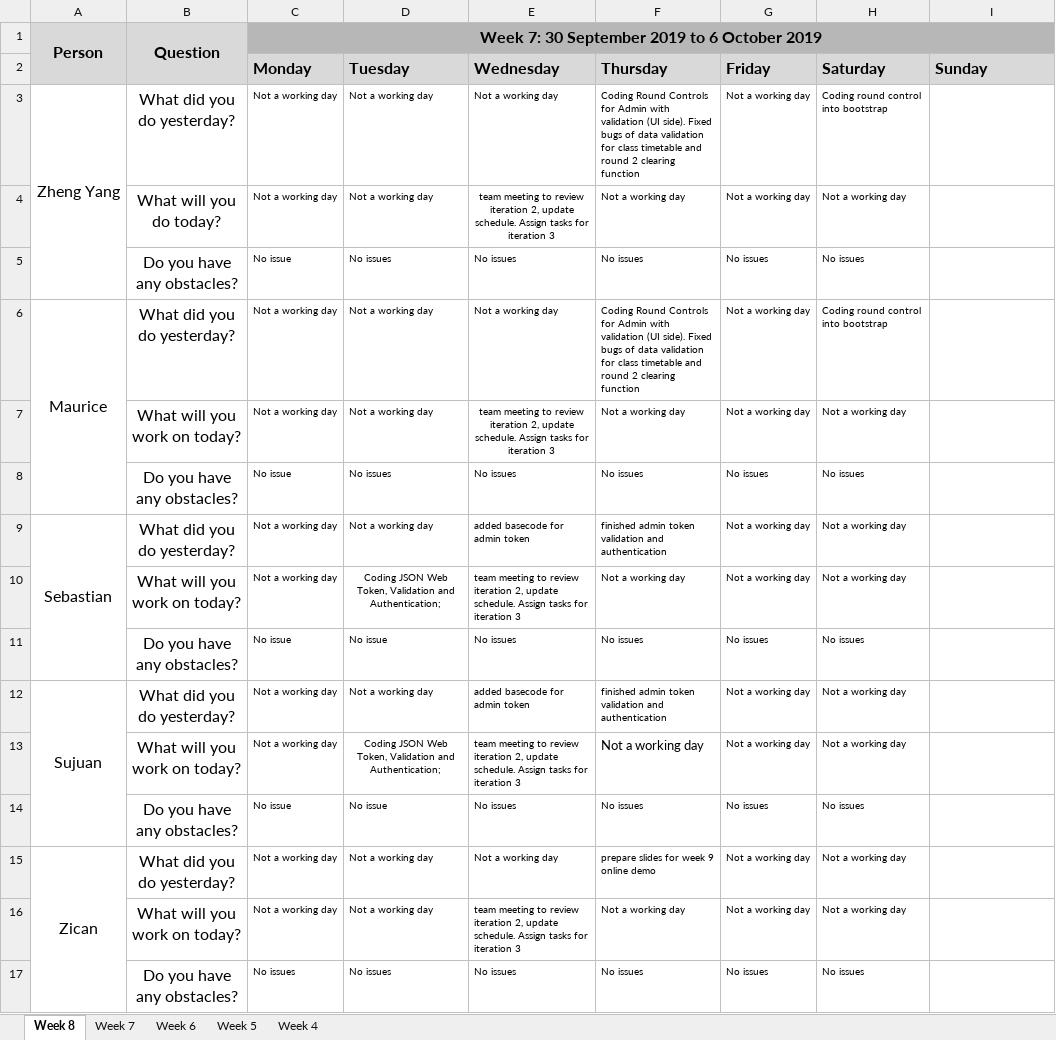
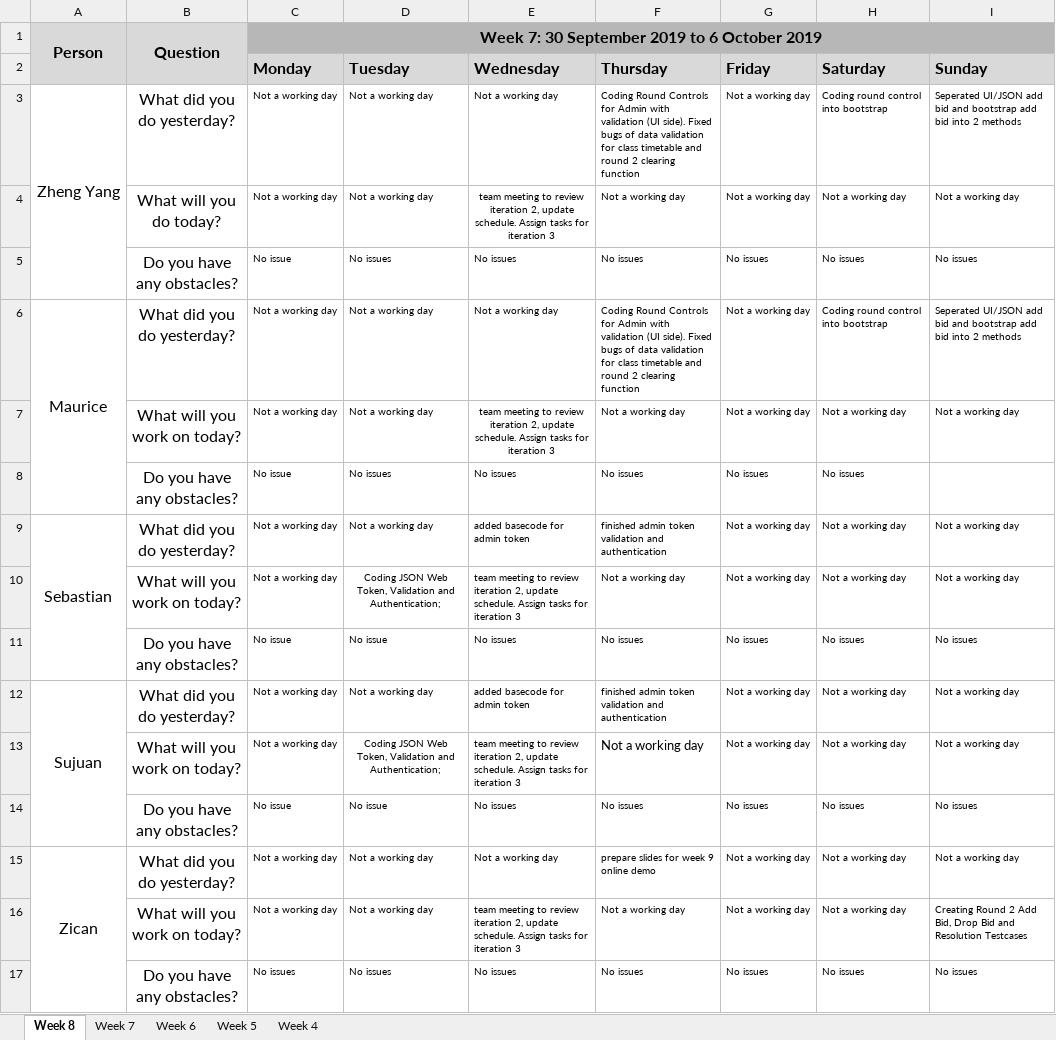
Before and after one commit to sebastianhkx/SPM-2019-Y2S1, an Excel workbook: metrics/du.xlsx, sheet Week 8, drawn as a sheet; values as stored, in another font and other column widths than the file's, no borders; charts and pictures not drawn; removed rows and columns are numbered as before the commit, all else as after; the diff names each change by its address in the sheet, - before the commit and + after, or states it on an @@ line.

Commit message:
Update DU for 13 October

```diff
--- a/metrics/du.xlsx (sheet Week 8)
+++ b/metrics/du.xlsx (sheet Week 8)
-A3:A5 merged
+A3:A5 merged
-I3 (Sunday): (empty)
+I3 (Sunday): Seperated UI/JSON add bid and bootstrap add bid into 2 methods
-I4 (Sunday): (empty)
+I4 (Sunday): Not a working day
+row 5:  | Do you have any obstacles? | No issue | No issues | No issues | No issues | No issues | No issues | No issues
+row 6: Maurice | What did you do yesterday? | Not a working day | Not a working day | Not a working day | Coding Round Controls for Admin with validation (UI side). Fixed bugs of data validation for class timetable and round 2 clearing function | Not a working day | Coding round control into bootstrap | Seperated UI/JSON add bid and bootstrap add bid into 2 methods
+row 7:  | What will you work on today? | Not a working day | Not a working day | team meeting to review iteration 2, update schedule. Assign tasks for iteration 3 | Not a working day | Not a working day | Not a working day | Not a working day
-row 6: Maurice | What did you do yesterday? | Not a working day | Not a working day | Not a working day | Coding Round Controls for Admin with validation (UI side). Fixed bugs of data validation for class timetable and round 2 clearing function | Not a working day | Coding round control into bootstrap
-row 7:  | What will you work on today? | Not a working day | Not a working day | team meeting to review iteration 2, update schedule. Assign tasks for iteration 3 | Not a working day | Not a working day | Not a working day
-row 8:  | Do you have any obstacles? | No issue | No issues | No issues | No issues | No issues | No issues
-I9:I10 (Sunday): (empty)
+I9:I10 (Sunday): Not a working day
-I11 (Sunday): (empty)
+I11 (Sunday): No issues
-I12:I13 (Sunday): (empty)
+I12:I13 (Sunday): Not a working day
-I14 (Sunday): (empty)
+I14 (Sunday): No issues
-I15 (Sunday): (empty)
+I15 (Sunday): Not a working day
-I16 (Sunday): (empty)
+I16 (Sunday): Creating Round 2 Add Bid, Drop Bid and Resolution Testcases
-I17 (Sunday): (empty)
+I17 (Sunday): No issues
```
